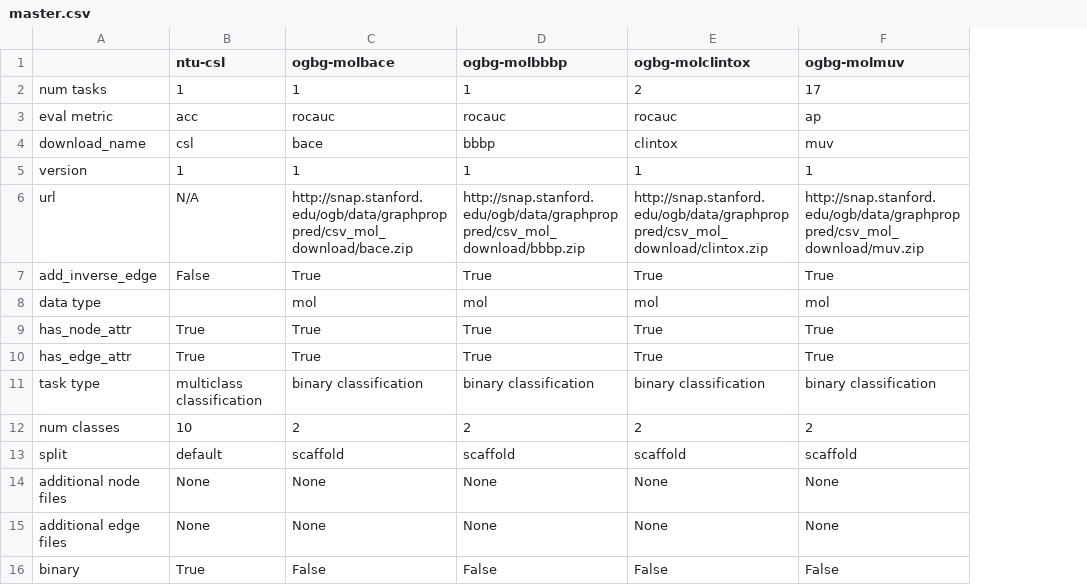
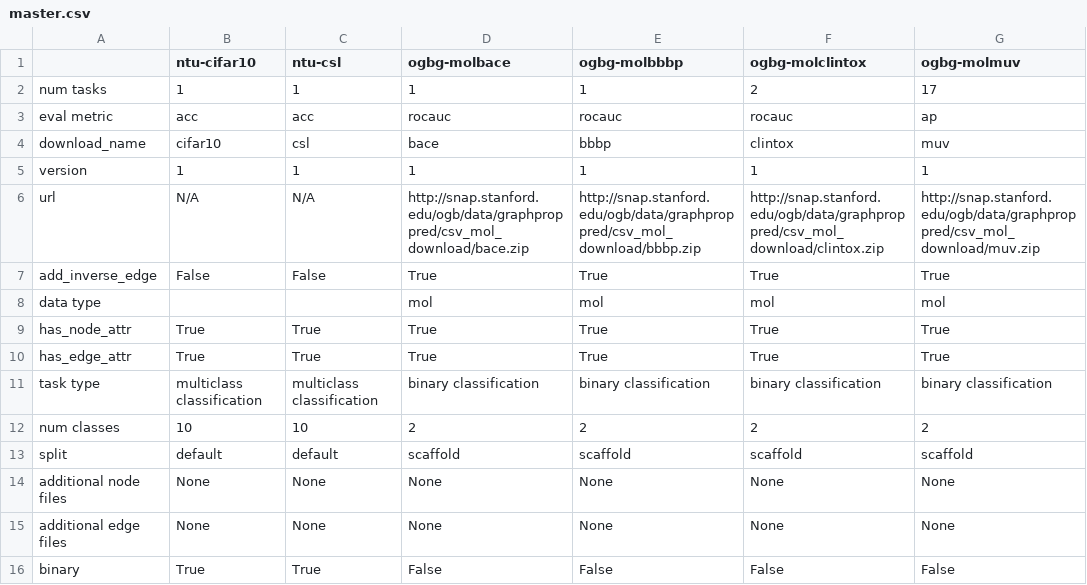
Before and after one commit to iTakeshi/ogb, a CSV file: ogb/graphproppred/master.csv, drawn as a sheet; only a part is shown; the diff names each change by its address in the sheet, - before the commit and + after, or states it on an @@ line.

Commit message:
add ntu-cifar10

```diff
--- a/ogb/graphproppred/master.csv
+++ b/ogb/graphproppred/master.csv
+column B (ntu-cifar10), rows 2-16: 1 | acc | cifar10 | 1 | N/A | False |  | True | True | multiclass classification | 10 | default | None | None | True
```
